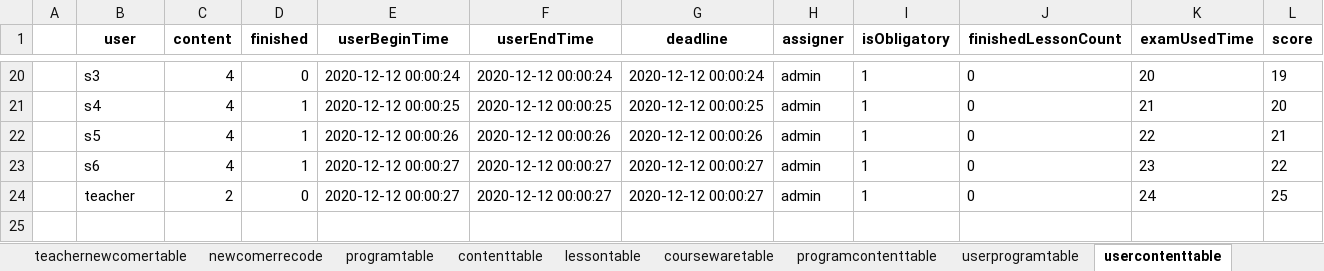
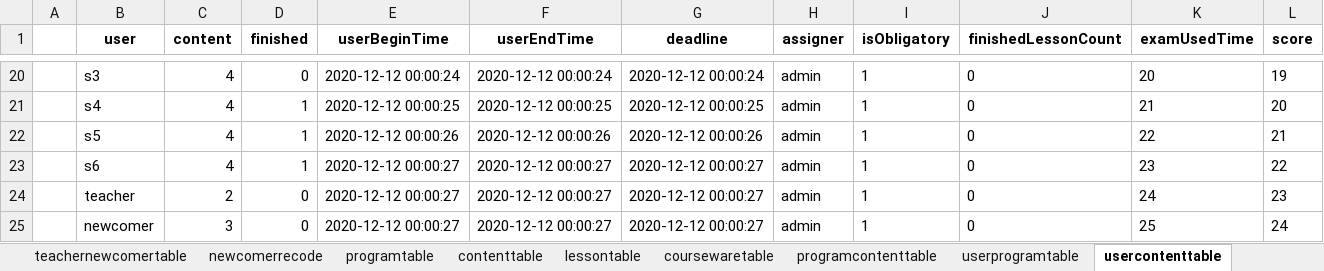
Before and after one commit to hanna0911/BootCamp, an Excel workbook: testcase/template.xlsx, sheet usercontenttable, drawn as a sheet; only a part is shown, gaps mark what is left out; values as stored, in another font and other column widths than the file's, no borders; the diff names each change by its address in the sheet, - before the commit and + after, or states it on an @@ line.

```diff
--- a/testcase/template.xlsx (sheet usercontenttable)
+++ b/testcase/template.xlsx (sheet usercontenttable)
-L24 (score): 25
+L24 (score): 23
+row 25:  | newcomer | 3 | 0 | 2020-12-12 00:00:27 | 2020-12-12 00:00:27 | 2020-12-12 00:00:27 | admin | 1 | 0 | 25 | 24
```
Also changed, not shown: 3 other files.
